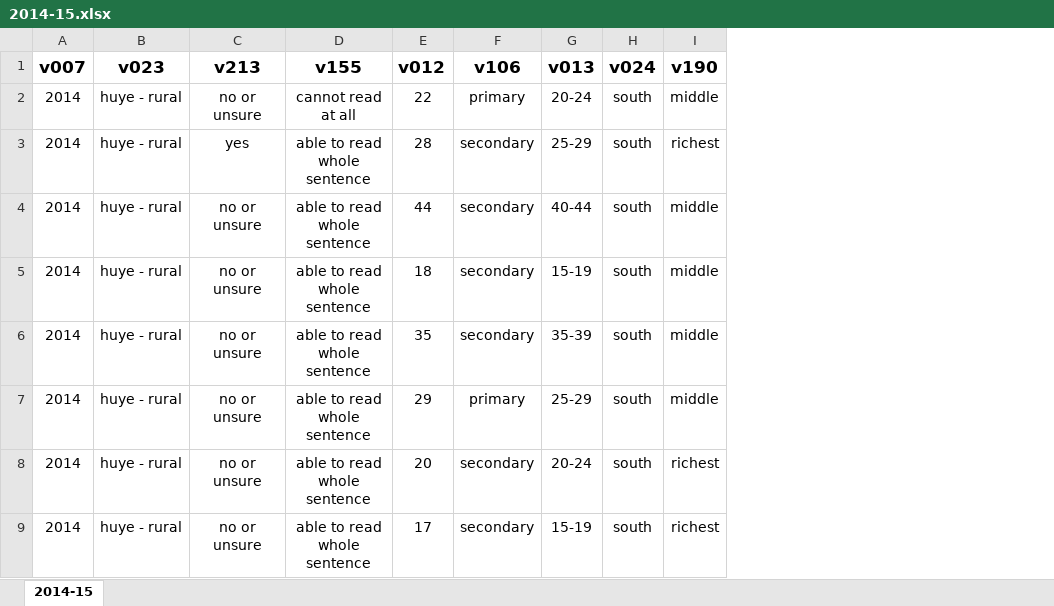
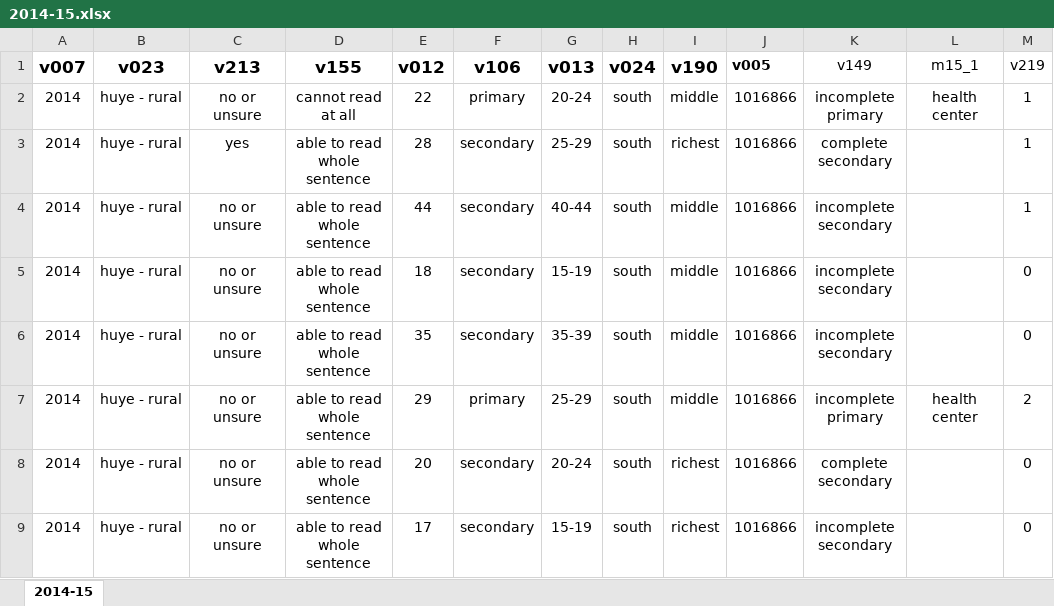
Before and after one commit to saveur1/Datawizards, an Excel workbook: sample input documents/2014-15.xlsx, sheet 2014-15, drawn as a sheet; only a part is shown; values as stored, in another font and other column widths than the file's, no borders; the diff names each change by its address in the sheet, - before the commit and + after, or states it on an @@ line.

```diff
--- a/sample input documents/2014-15.xlsx (sheet 2014-15)
+++ b/sample input documents/2014-15.xlsx (sheet 2014-15)
+column J (v005), rows 2-9: all 1016866
+column K (v149), rows 2-9: incomplete primary | complete secondary | incomplete secondary | incomplete secondary | incomplete secondary | incomplete primary | complete secondary | incomplete secondary
+column L (m15_1), rows 2-7: health center |  |  |  |  | health center
+column M (v219), rows 2-9: 1 | 1 | 1 | 0 | 0 | 2 | 0 | 0
```
Also changed, not shown: sample input documents/2010-11.xlsx, sample input documents/2019-20.xlsx, 13 other files.
